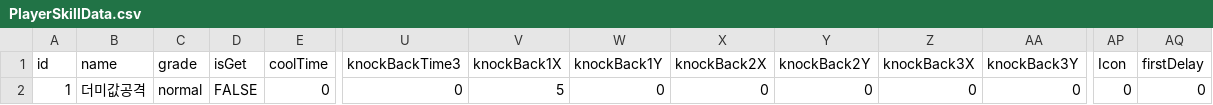
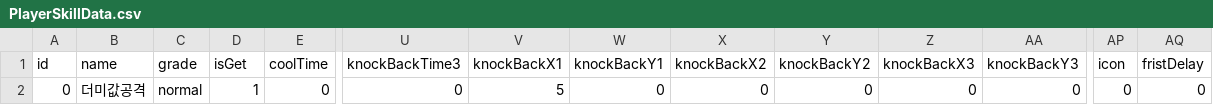
Before and after one commit to HEC233/Team_Thief, a CSV file: Project_Team_Thief/Assets/Game/Player/CSV/PlayerSkillData.csv, drawn as a sheet; only a part is shown, gaps mark what is left out; the diff names each change by its address in the sheet, - before the commit and + after, or states it on an @@ line.

```diff
--- a/Project_Team_Thief/Assets/Game/Player/CSV/PlayerSkillData.csv
+++ b/Project_Team_Thief/Assets/Game/Player/CSV/PlayerSkillData.csv
-V1: knockBack1X
+V1: knockBackX1
-W1: knockBack1Y
+W1: knockBackY1
-X1: knockBack2X
+X1: knockBackX2
-Y1: knockBack2Y
+Y1: knockBackY2
-Z1: knockBack3X
+Z1: knockBackX3
-AA1: knockBack3Y
+AA1: knockBackY3
-AP1: Icon
+AP1: icon
-AQ1: firstDelay
+AQ1: fristDelay
-A2 (id): 1
+A2 (id): 0
-D2 (isGet): FALSE
+D2 (isGet): 1
```
Also changed, not shown: 12 other files.
